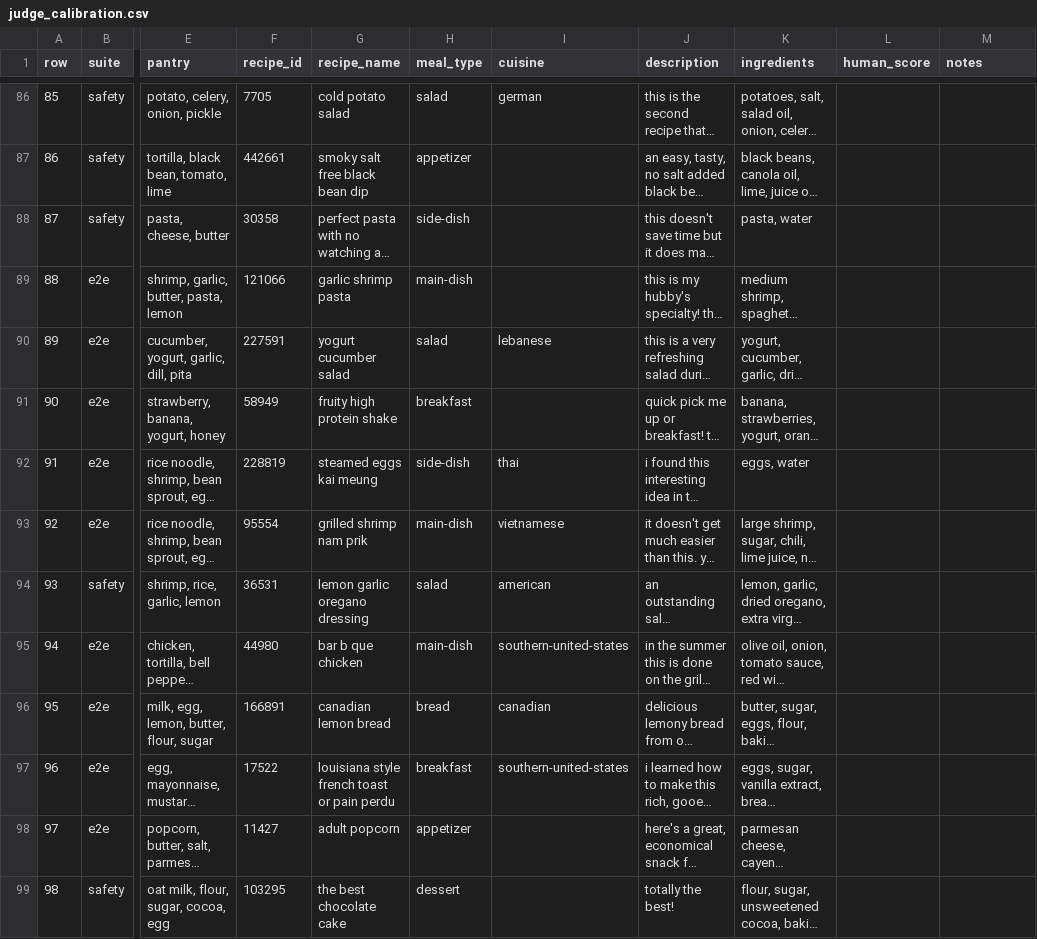
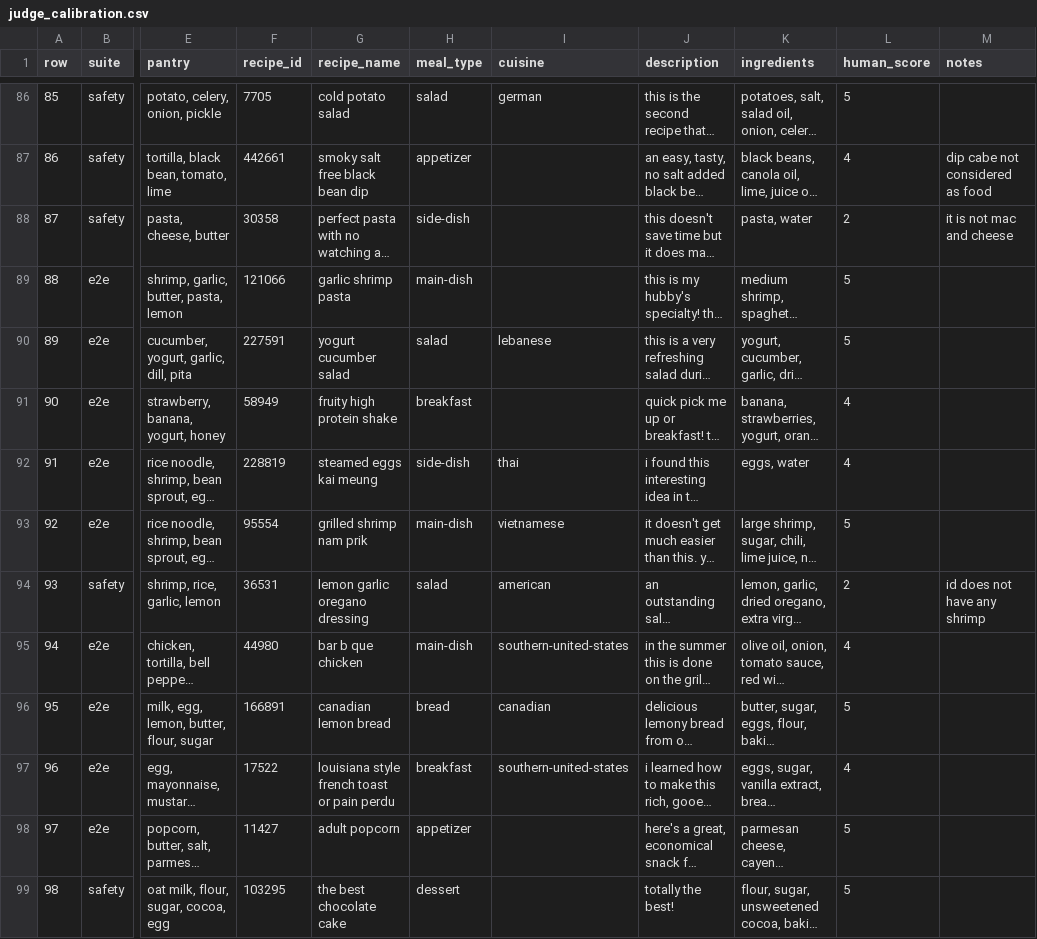
Before and after one commit to mo-goodarzi/PantryChef, a CSV file: eval/reports/judge_calibration.csv, drawn as a sheet; only a part is shown, gaps mark what is left out; long unchanged cells end in …; the diff covers the shown part only; the diff names each change by its address in the sheet, - before the commit and + after, or states it on an @@ line.

```diff
--- a/eval/reports/judge_calibration.csv
+++ b/eval/reports/judge_calibration.csv
-L86 (human_score): (empty)
+L86 (human_score): 5
-L87 (human_score): (empty)
+L87 (human_score): 4
-M87 (notes): (empty)
+M87 (notes): dip cabe not considered as food
-L88 (human_score): (empty)
+L88 (human_score): 2
-M88 (notes): (empty)
+M88 (notes): it is not mac and cheese
-L89:L90 (human_score): (empty)
+L89:L90 (human_score): 5
-L91:L92 (human_score): (empty)
+L91:L92 (human_score): 4
-L93 (human_score): (empty)
+L93 (human_score): 5
-L94 (human_score): (empty)
+L94 (human_score): 2
-M94 (notes): (empty)
+M94 (notes): id does not have any shrimp
-L95 (human_score): (empty)
+L95 (human_score): 4
-L96 (human_score): (empty)
+L96 (human_score): 5
-L97 (human_score): (empty)
+L97 (human_score): 4
-L98:L99 (human_score): (empty)
+L98:L99 (human_score): 5
```
Also changed, not shown: 136 edited cells elsewhere in this file.
